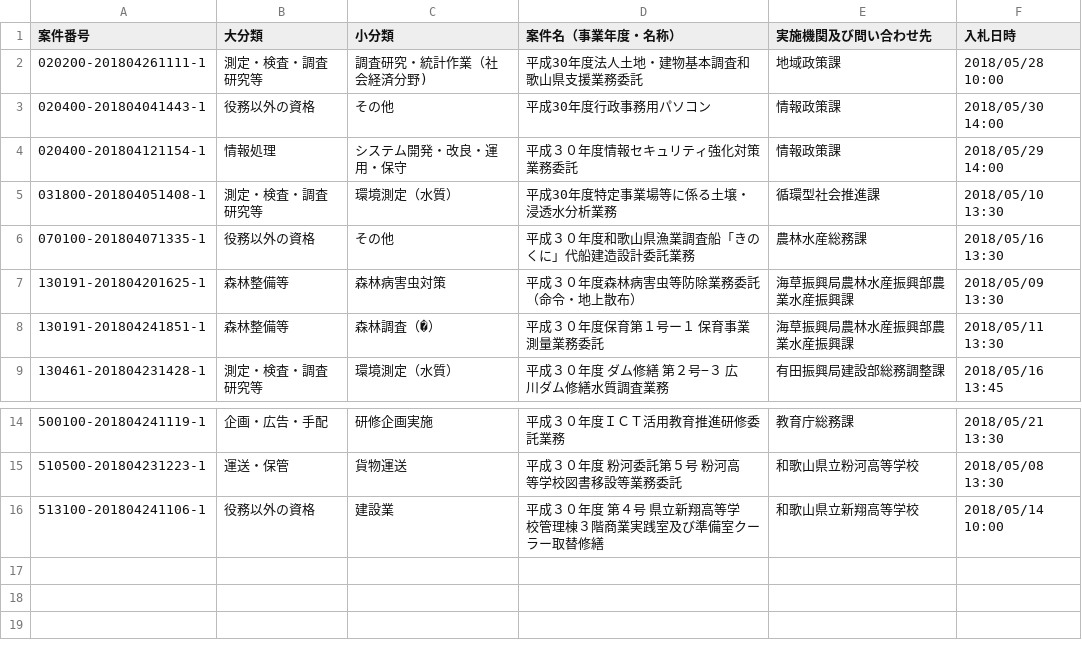
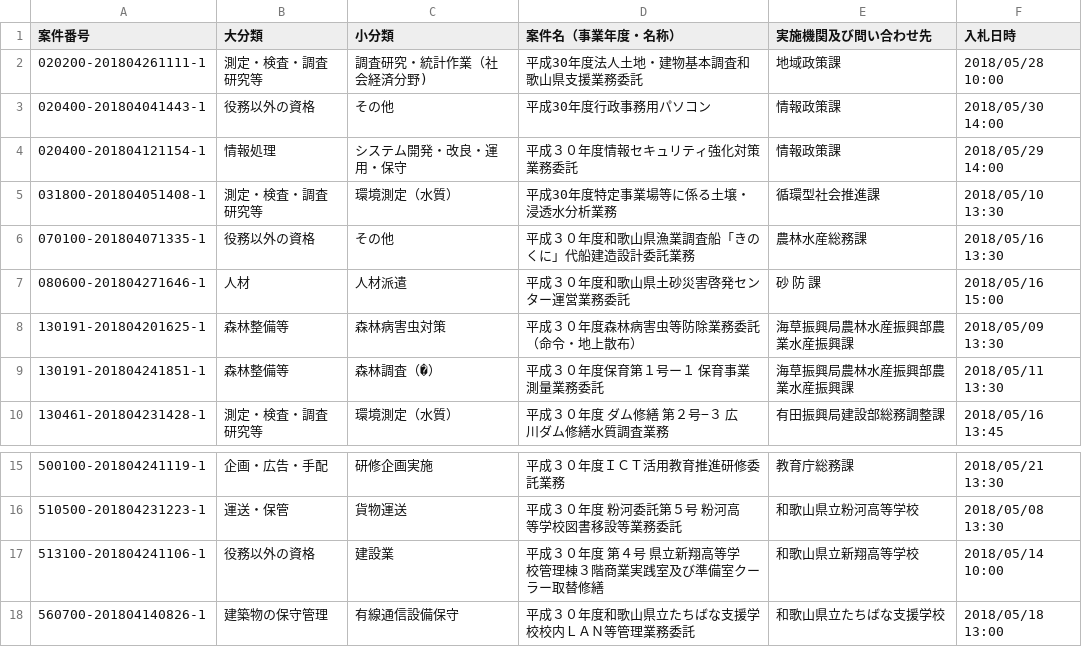
Before and after one commit to wakayama-pref-org/Services-procurement-bid--estimate--information_General-competitive-bidding-conditionally, a CSV file: csv/services-procurement-bid--estimate--information_general-competitive-bidding-conditionally.csv, drawn as a sheet; only a part is shown, gaps mark what is left out; the diff names each change by its address in the sheet, - before the commit and + after, or states it on an @@ line.

```diff
--- a/csv/services-procurement-bid--estimate--information_general-competitive-bidding-conditionally.csv
+++ b/csv/services-procurement-bid--estimate--information_general-competitive-bidding-conditionally.csv
+row 7: 080600-201804271646-1 | 人材 | 人材派遣 | 平成３０年度和歌山県土砂災害啓発センター運営業務委託 | 砂 防 課 | 2018/05/16 15:00
+row 18: 560700-201804140826-1 | 建築物の保守管理 | 有線通信設備保守 | 平成３０年度和歌山県立たちばな支援学校校内ＬＡＮ等管理業務委託 | 和歌山県立たちばな支援学校 | 2018/05/18 13:00
```
Also changed, not shown: 1 other file.
